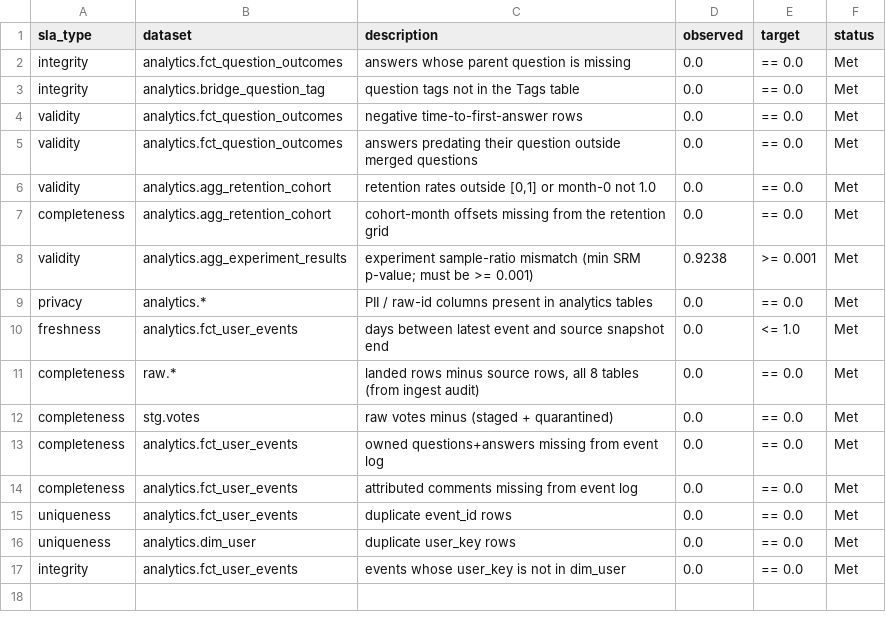
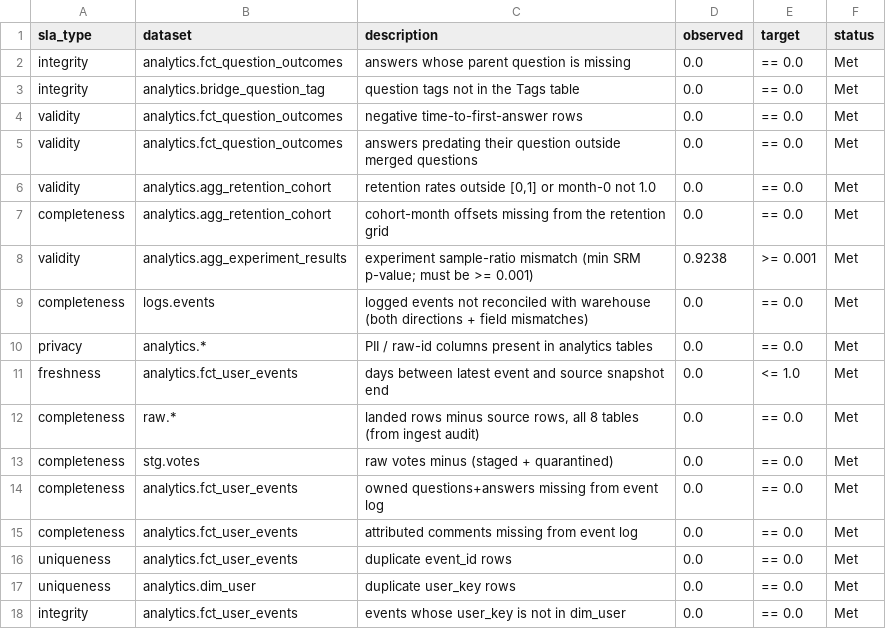
Before and after one commit to ByteBoss123/Community-Product-Analytics-Warehouse, a CSV file: tableau/sla_status.csv, drawn as a sheet; the diff names each change by its address in the sheet, - before the commit and + after, or states it on an @@ line.

```diff
--- a/tableau/sla_status.csv
+++ b/tableau/sla_status.csv
+row 9: completeness | logs.events | logged events not reconciled with warehouse (both directions + field mismatches) | 0.0 | == 0.0 | Met
```
Also changed, not shown: tableau/question_funnel_yearly.csv, tableau/tag_health.csv, 1 other file.
